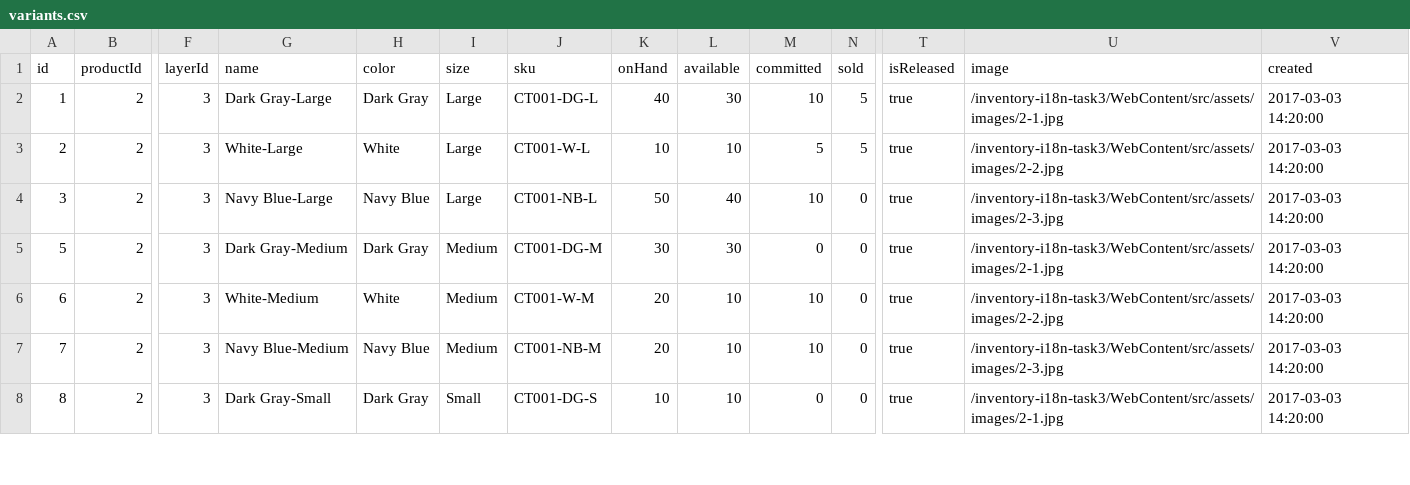
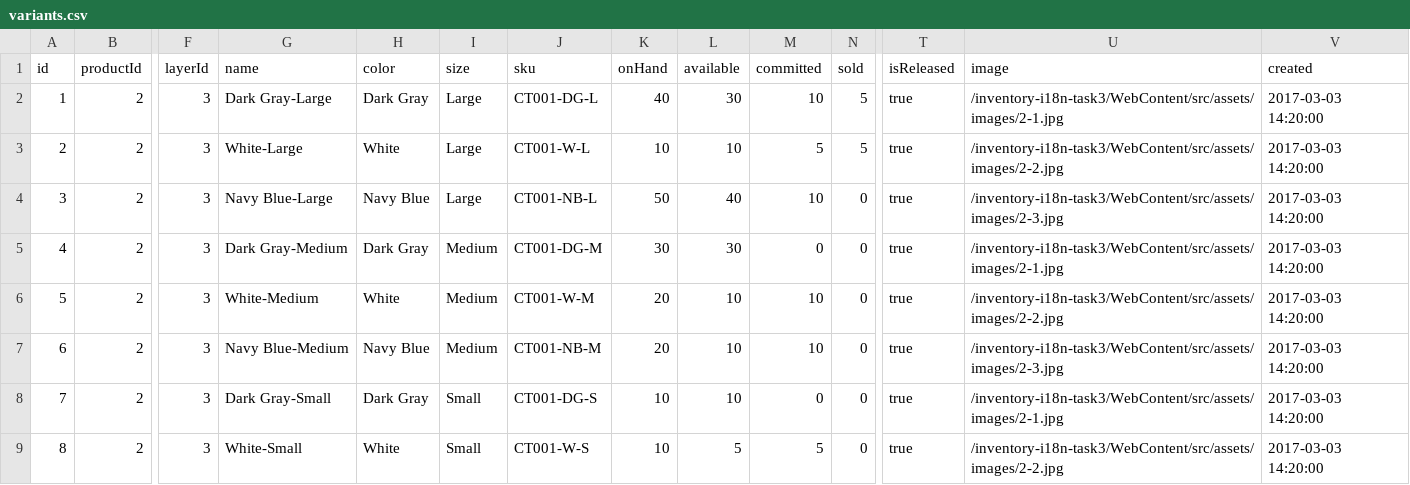
Before and after one commit to weimingwill/inventory-system, a CSV file: WebContent/src/data/variants.csv, drawn as a sheet; only a part is shown, gaps mark what is left out; addresses are those after the commit; rows hold the shown columns only; the diff covers the shown part only; the diff names each change by its address in the sheet, - before the commit and + after, or states it on an @@ line.

```diff
--- a/WebContent/src/data/variants.csv
+++ b/WebContent/src/data/variants.csv
+row 5: 4 | 2 | 3 | Dark Gray-Medium | Dark Gray | Medium | CT001-DG-M | 30 | 30 | 0 | 0 | true | /inventory-i18n-task3/WebContent/src/assets/images/2-1.jpg | 2017-03-03 14:20:00
-G6 (name): Dark Gray-Medium
+G6 (name): White-Medium
-H6 (color): Dark Gray
+H6 (color): White
-J6 (sku): CT001-DG-M
+J6 (sku): CT001-W-M
-K6 (onHand): 30
+K6 (onHand): 20
-L6 (available): 30
+L6 (available): 10
-M6 (committed): 0
+M6 (committed): 10
-U6 (image): /inventory-i18n-task3/WebContent/src/assets/images/2-1.jpg
+U6 (image): /inventory-i18n-task3/WebContent/src/assets/images/2-2.jpg
-G7 (name): White-Medium
+G7 (name): Navy Blue-Medium
-H7 (color): White
+H7 (color): Navy Blue
-J7 (sku): CT001-W-M
+J7 (sku): CT001-NB-M
-U7 (image): /inventory-i18n-task3/WebContent/src/assets/images/2-2.jpg
+U7 (image): /inventory-i18n-task3/WebContent/src/assets/images/2-3.jpg
-G8 (name): Navy Blue-Medium
+G8 (name): Dark Gray-Small
-H8 (color): Navy Blue
+H8 (color): Dark Gray
-I8 (size): Medium
+I8 (size): Small
-J8 (sku): CT001-NB-M
+J8 (sku): CT001-DG-S
-K8 (onHand): 20
+K8 (onHand): 10
-M8 (committed): 10
+M8 (committed): 0
-U8 (image): /inventory-i18n-task3/WebContent/src/assets/images/2-3.jpg
+U8 (image): /inventory-i18n-task3/WebContent/src/assets/images/2-1.jpg
-G9 (name): Dark Gray-Small
+G9 (name): White-Small
-H9 (color): Dark Gray
+H9 (color): White
-J9 (sku): CT001-DG-S
+J9 (sku): CT001-W-S
-L9 (available): 10
+L9 (available): 5
-M9 (committed): 0
+M9 (committed): 5
-U9 (image): /inventory-i18n-task3/WebContent/src/assets/images/2-1.jpg
+U9 (image): /inventory-i18n-task3/WebContent/src/assets/images/2-2.jpg
```
Also changed, not shown: 1 removed row and 102 edited cells elsewhere in this file, WebContent/src/data/purchase-orders.csv, 19 other files.
